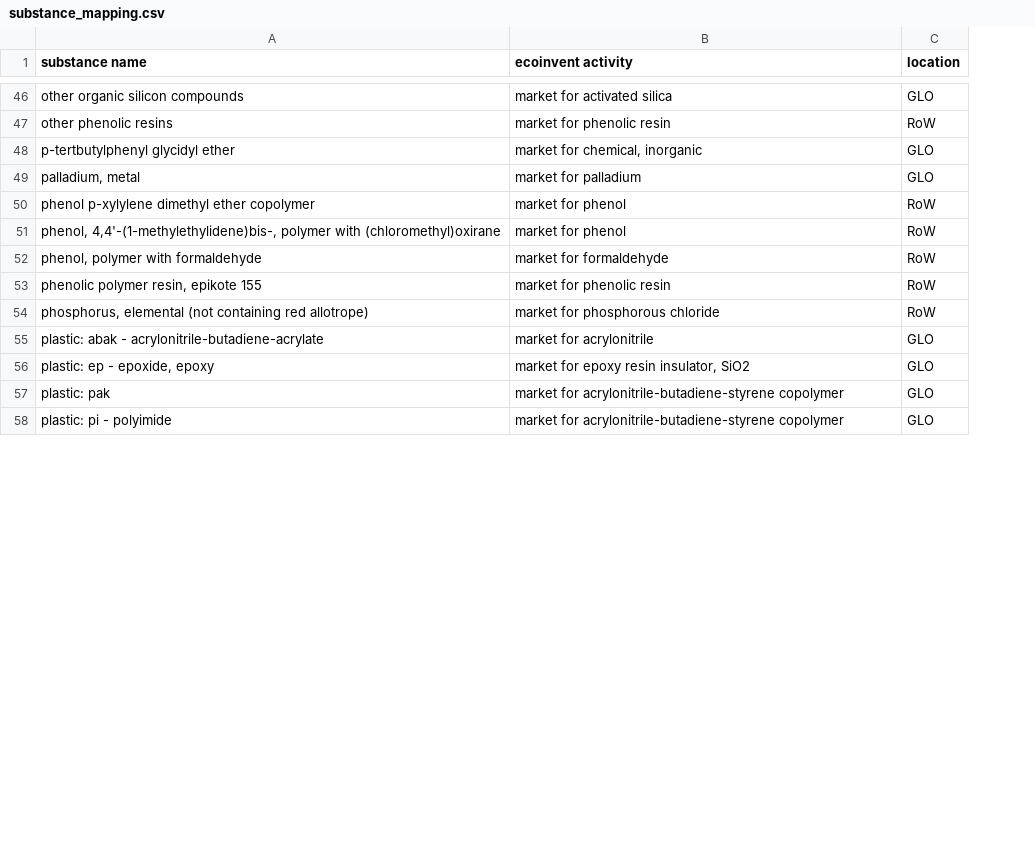
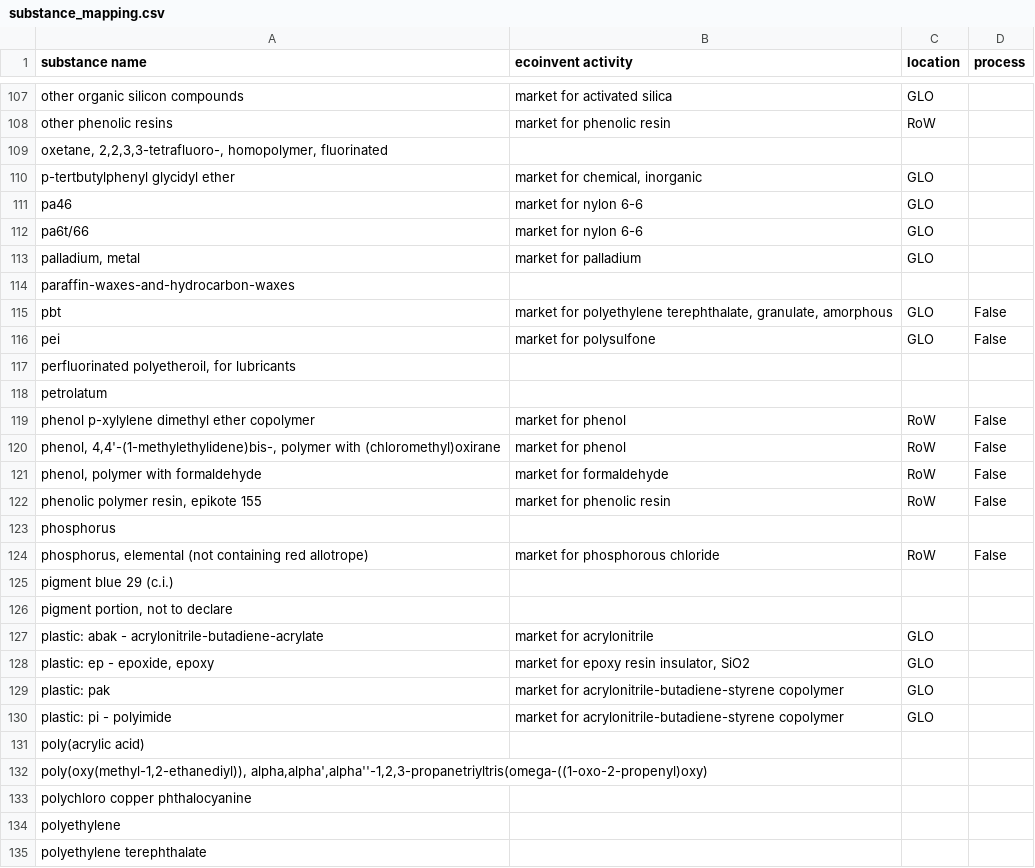
Before and after one commit to Sufficient-ECS/FMD_conv, a CSV file: data/substance_mapping.csv, drawn as a sheet; only a part is shown, gaps mark what is left out; the diff covers the shown part only; the diff names each change by its address in the sheet, - before the commit and + after, or states it on an @@ line.

Commit message:
Update mappings with process

```diff
--- a/data/substance_mapping.csv
+++ b/data/substance_mapping.csv
+column D (process), rows 119-122: all False; row 124: False
+row 109: oxetane, 2,2,3,3-tetrafluoro-, homopolymer, fluorinated
+row 111: pa46 | market for nylon 6-6 | GLO
+row 112: pa6t/66 | market for nylon 6-6 | GLO
+row 114: paraffin-waxes-and-hydrocarbon-waxes
+row 115: pbt | market for polyethylene terephthalate, granulate, amorphous | GLO | False
+row 116: pei | market for polysulfone | GLO | False
+row 117: perfluorinated polyetheroil, for lubricants
+row 118: petrolatum
+row 123: phosphorus
+row 125: pigment blue 29 (c.i.)
+row 126: pigment portion, not to declare
+row 131: poly(acrylic acid)
+row 132: poly(oxy(methyl-1,2-ethanediyl)), alpha,alpha',alpha''-1,2,3-propanetriyltris(omega-((1-oxo-2-propenyl)oxy)
+row 133: polychloro copper phthalocyanine
+row 134: polyethylene
+row 135: polyethylene terephthalate
```
Also changed, not shown: 81 added rows and 2 edited cells elsewhere in this file, data/homo_material_mapping.csv, data/subproduct_mapping.csv.
